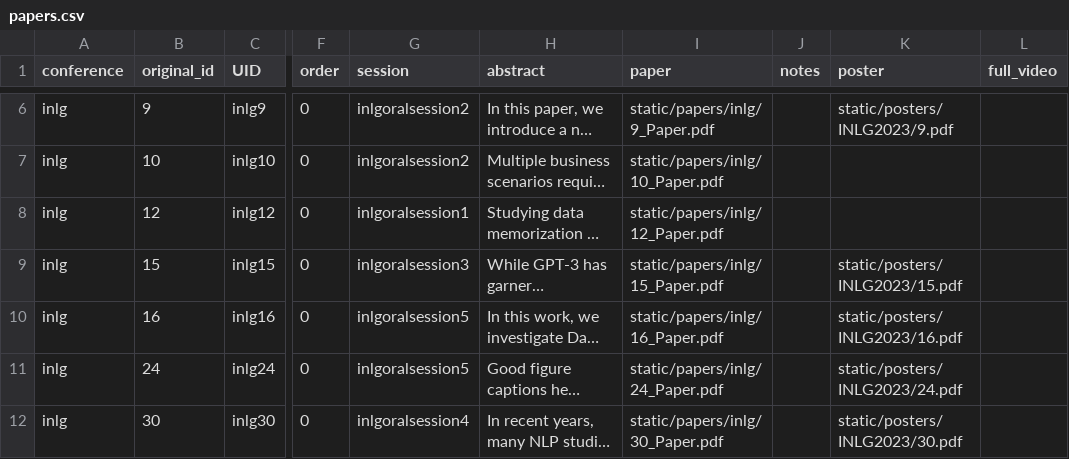
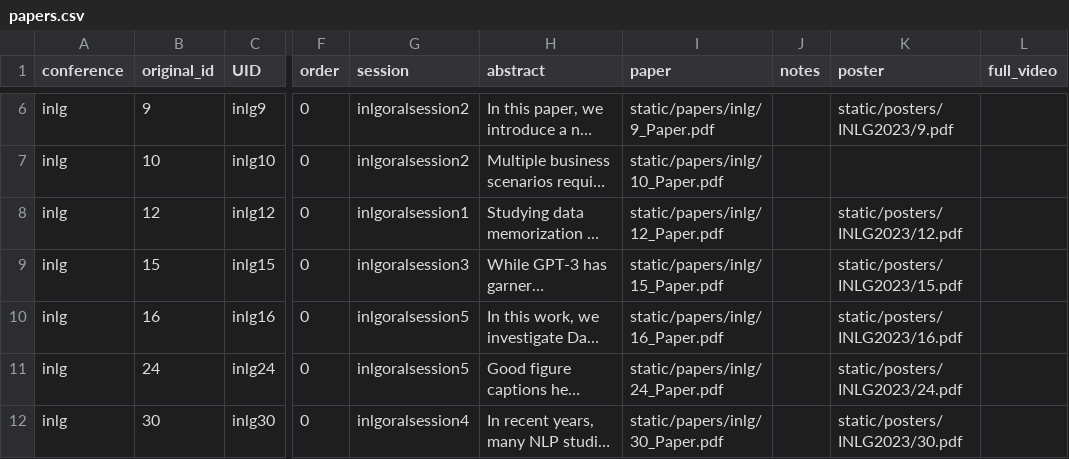
Before and after one commit to sigdialinlg2023/sigdialinlg2023.github.io, a CSV file: sitedata/papers.csv, drawn as a sheet; only a part is shown, gaps mark what is left out; long unchanged cells end in …; the diff covers the shown part only; the diff names each change by its address in the sheet, - before the commit and + after, or states it on an @@ line.

Commit message:
Update posters

```diff
--- a/sitedata/papers.csv
+++ b/sitedata/papers.csv
-K8 (poster): (empty)
+K8 (poster): static/posters/INLG2023/12.pdf
```
Also changed, not shown: 6 edited cells elsewhere in this file, 47 other files.
